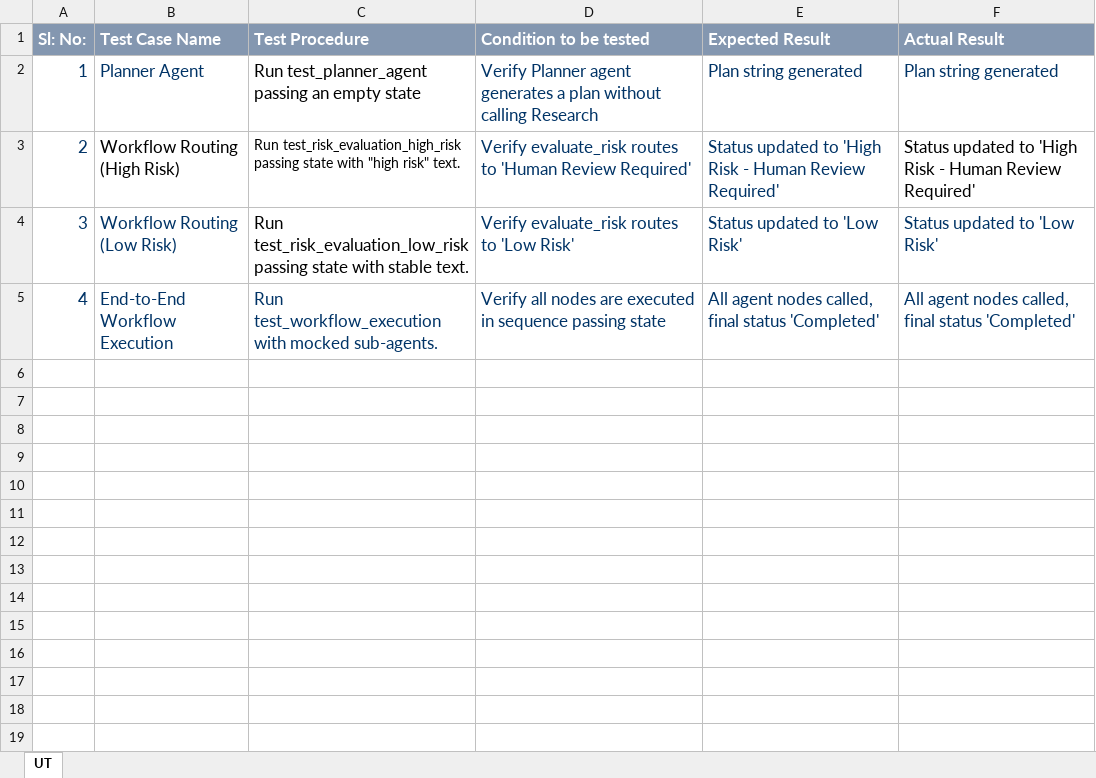
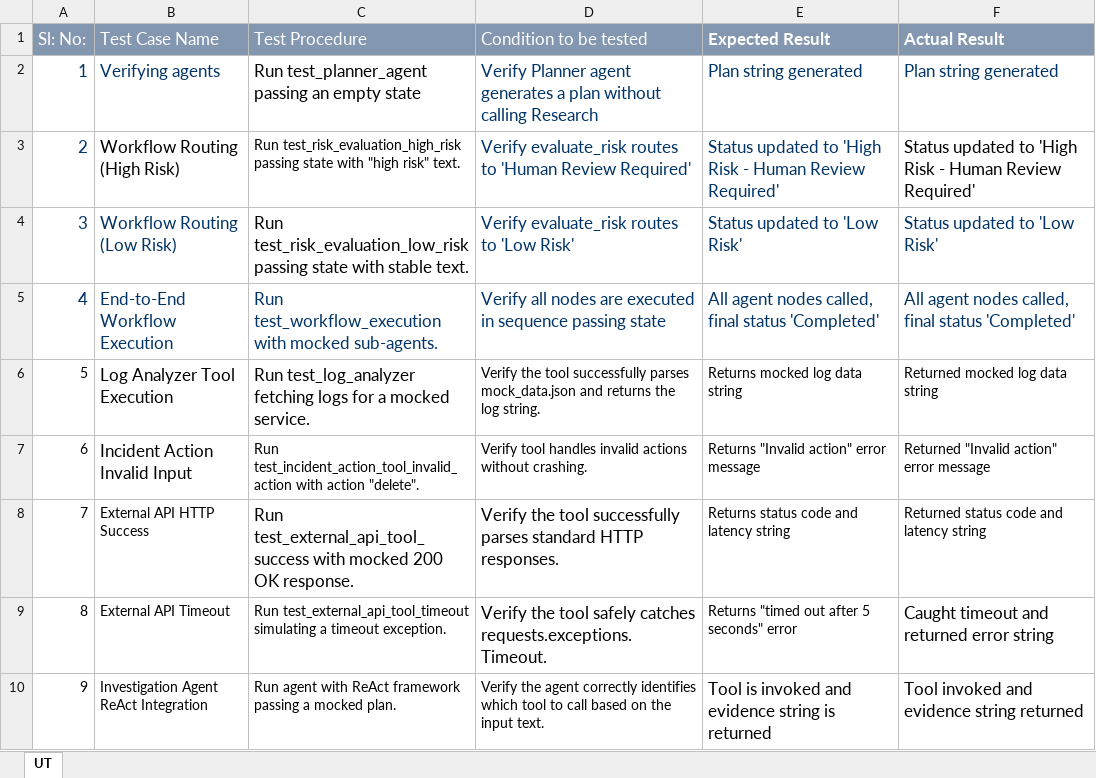
Before and after one commit to Vineshnayak/AgentSync, an Excel workbook: Unit_Test_Plan_v0.1 InfySpringboard.xlsx, sheet UT, drawn as a sheet; values as stored, in another font and other column widths than the file's, no borders; the diff names each change by its address in the sheet, - before the commit and + after, or states it on an @@ line.

```diff
--- a/Unit_Test_Plan_v0.1 InfySpringboard.xlsx (sheet UT)
+++ b/Unit_Test_Plan_v0.1 InfySpringboard.xlsx (sheet UT)
-A1:D1 bold: on
+A1:D1 bold: off
-B2 (Test Case Name): Planner Agent
+B2 (Test Case Name): Verifying agents
+row 6: 5 | Log Analyzer Tool Execution | Run test_log_analyzer fetching logs for a mocked service. | Verify the tool successfully parses mock_data.json and returns the log string. | Returns mocked log data string | Returned mocked log data string
+row 7: 6 | Incident Action Invalid Input | Run test_incident_action_tool_invalid_action with action "delete". | Verify tool handles invalid actions without crashing. | Returns "Invalid action" error message | Returned "Invalid action" error message
+row 8: 7 | External API HTTP Success | Run test_external_api_tool_success with mocked 200 OK response. | Verify the tool successfully parses standard HTTP responses. | Returns status code and latency string | Returned status code and latency string
+row 9: 8 | External API Timeout | Run test_external_api_tool_timeout simulating a timeout exception. | Verify the tool safely catches requests.exceptions.Timeout. | Returns "timed out after 5 seconds" error | Caught timeout and returned error string
+row 10: 9 | Investigation Agent ReAct Integration | Run agent with ReAct framework passing a mocked plan. | Verify the agent correctly identifies which tool to call based on the input text. | Tool is invoked and evidence string is returned | Tool invoked and evidence string returned
```
Also changed, not shown: Defect_Tracker Template_v0.1 InfySpringboard.xlsx, 6 other files.
